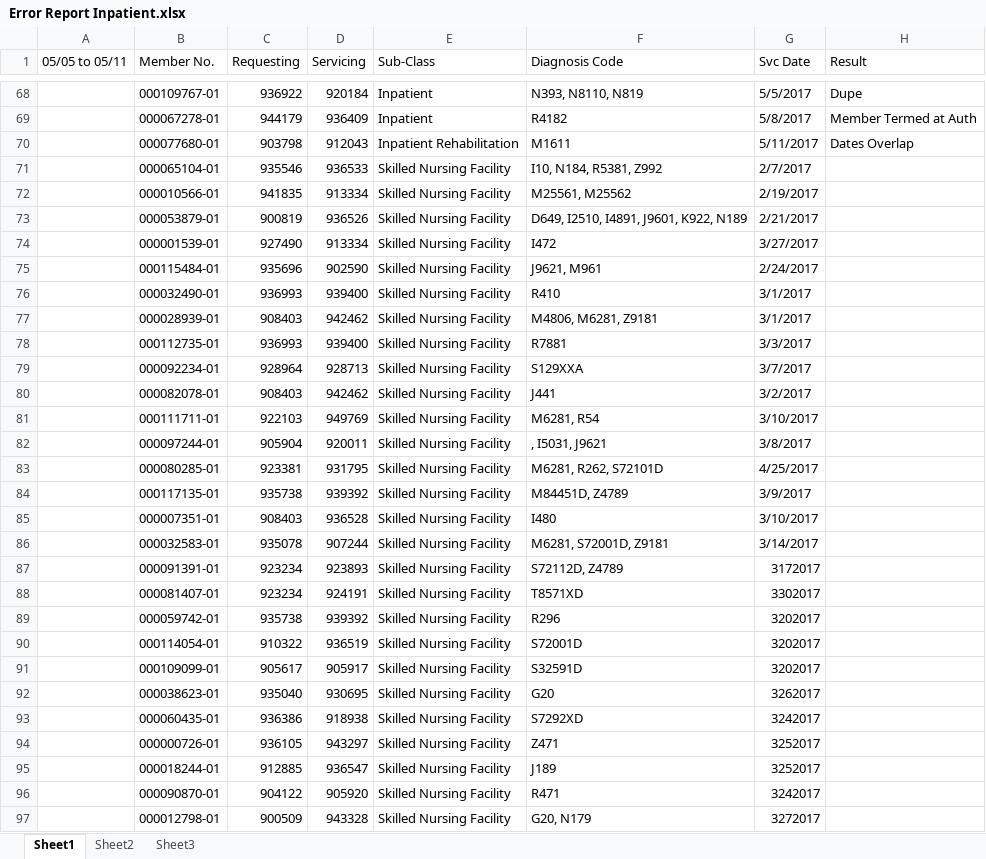
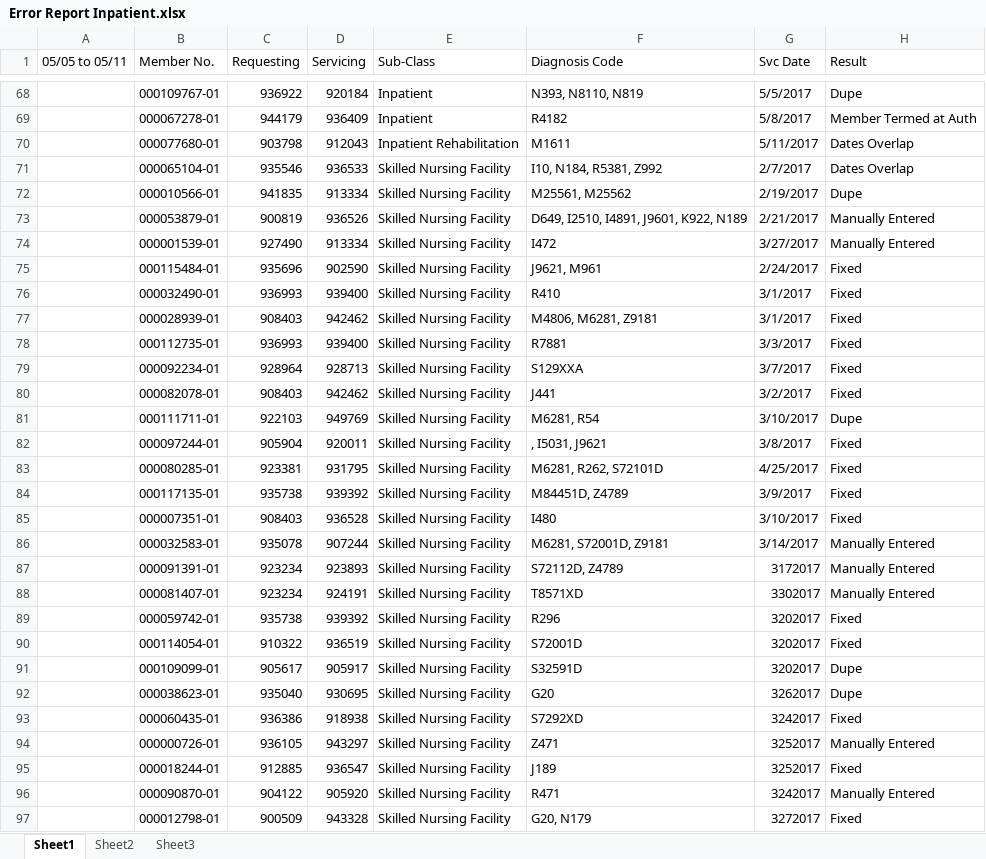
Before and after one commit to jay264/medibot-amisys, an Excel workbook: error_report/Error Report Inpatient.xlsx, sheet Sheet1, drawn as a sheet; only a part is shown, gaps mark what is left out; values as stored, in another font and other column widths than the file's, no cell formats; the diff covers the shown part only; the diff names each change by its address in the sheet, - before the commit and + after, or states it on an @@ line.

Commit message:
SNF Error Fixing p.1

```diff
--- a/error_report/Error Report Inpatient.xlsx (sheet Sheet1)
+++ b/error_report/Error Report Inpatient.xlsx (sheet Sheet1)
-H71 (Result): (empty)
+H71 (Result): Dates Overlap
-H72 (Result): (empty)
+H72 (Result): Dupe
-H73:H74 (Result): (empty)
+H73:H74 (Result): Manually Entered
-H75:H80 (Result): (empty)
+H75:H80 (Result): Fixed
-H81 (Result): (empty)
+H81 (Result): Dupe
-H82:H85 (Result): (empty)
+H82:H85 (Result): Fixed
-H86:H88 (Result): (empty)
+H86:H88 (Result): Manually Entered
-H89:H90 (Result): (empty)
+H89:H90 (Result): Fixed
-H91:H92 (Result): (empty)
+H91:H92 (Result): Dupe
-H93 (Result): (empty)
+H93 (Result): Fixed
-H94 (Result): (empty)
+H94 (Result): Manually Entered
-H95 (Result): (empty)
+H95 (Result): Fixed
-H96 (Result): (empty)
+H96 (Result): Manually Entered
-H97 (Result): (empty)
+H97 (Result): Fixed
```
Also changed, not shown: 50 edited cells elsewhere in this sheet, cell formats, 2 other files.
